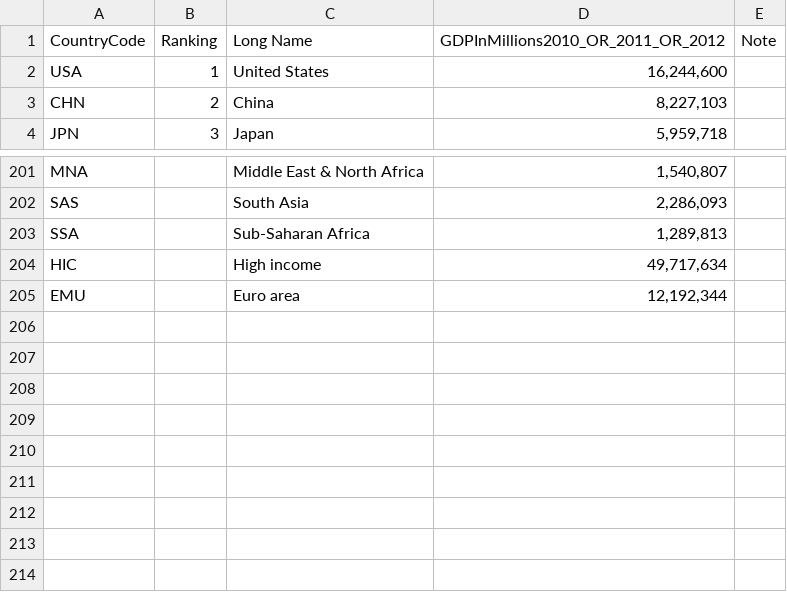
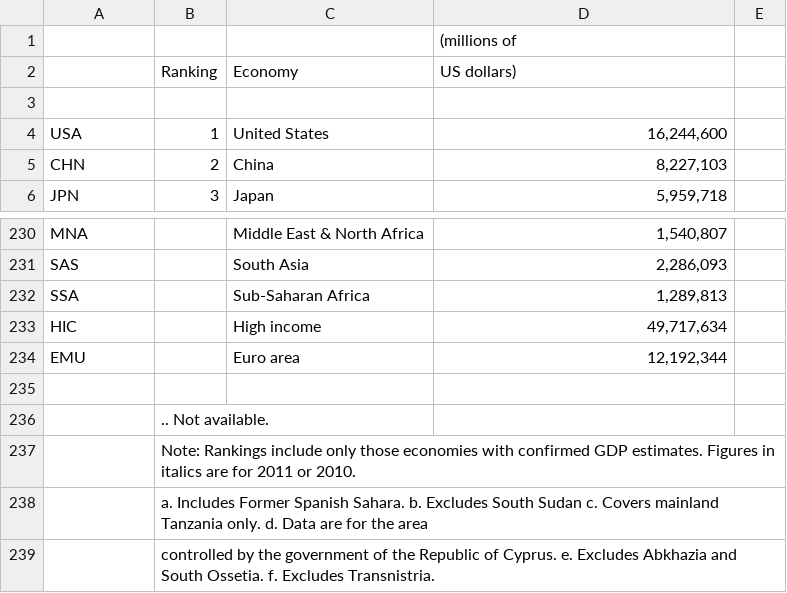
Before and after one commit to coarib/caseStudy1Desktop, a CSV file: Data/GDP.csv, drawn as a sheet; only a part is shown, gaps mark what is left out; addresses are those after the commit; the diff covers the shown part only; the diff names each change by its address in the sheet, - before the commit and + after, or states it on an @@ line.

```diff
--- a/Data/GDP.csv
+++ b/Data/GDP.csv
+row 1:  |  |  | (millions of
+row 2:  | Ranking | Economy | US dollars)
-row 3: CountryCode | Ranking | Long Name | GDPInMillions2010_OR_2011_OR_2012 | Note
+row 3: (empty)
+row 235: (empty)
+row 236:  | .. Not available.
+row 237:  | Note: Rankings include only those economies with confirmed GDP estimates. Figures in italics are for 2011 or 2010.
+row 238:  | a. Includes Former Spanish Sahara. b. Excludes South Sudan c. Covers mainland Tanzania only. d. Data are for the area
+row 239:  | controlled by the government of the Republic of Cyprus. e. Excludes Abkhazia and South Ossetia. f. Excludes Transnistria.
```
Also changed, not shown: 27 added rows elsewhere in this file, 10 other files.
